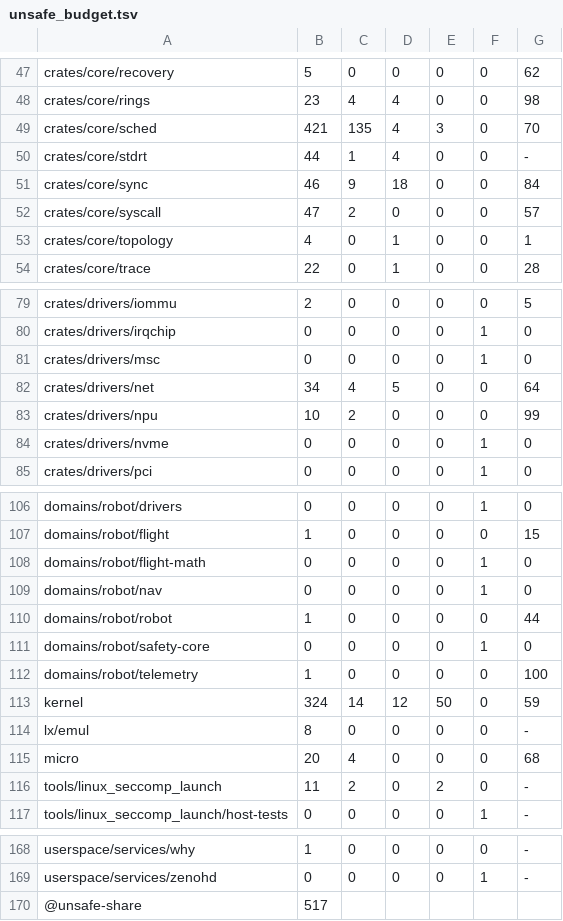
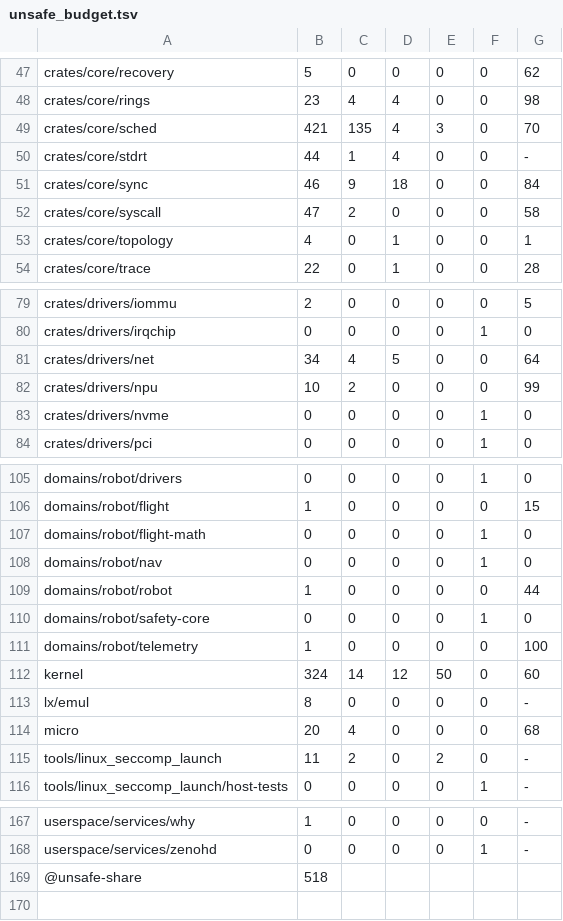
Before and after one commit to fgrg1978/AzOS, a TSV file: tools/unsafe_budget.tsv, drawn as a sheet; only a part is shown, gaps mark what is left out.

```diff
--- a/tools/unsafe_budget.tsv
+++ b/tools/unsafe_budget.tsv
@@ -51,3 +51,3 @@ crates/core/stdrt	44	1	4	0	0	-
 crates/core/sync	46	9	18	0	0	84
-crates/core/syscall	47	2	0	0	0	57
+crates/core/syscall	47	2	0	0	0	58
 crates/core/topology	4	0	1	0	0	1
@@ -80,3 +80,2 @@ crates/drivers/iommu	2	0	0	0	0	5
 crates/drivers/irqchip	0	0	0	0	1	0
-crates/drivers/msc	0	0	0	0	1	0
 crates/drivers/net	34	4	5	0	0	64
@@ -112,3 +111,3 @@ domains/robot/safety-core	0	0	0	0	1	0
 domains/robot/telemetry	1	0	0	0	0	100
-kernel	324	14	12	50	0	59
+kernel	324	14	12	50	0	60
 lx/emul	8	0	0	0	0	-
@@ -169,2 +168,2 @@ userspace/services/why	1	0	0	0	0	-
 userspace/services/zenohd	0	0	0	0	1	-
-@unsafe-share	517
+@unsafe-share	518
```
Also changed, not shown: tools/gate_rows.tsv, 37 other files.
